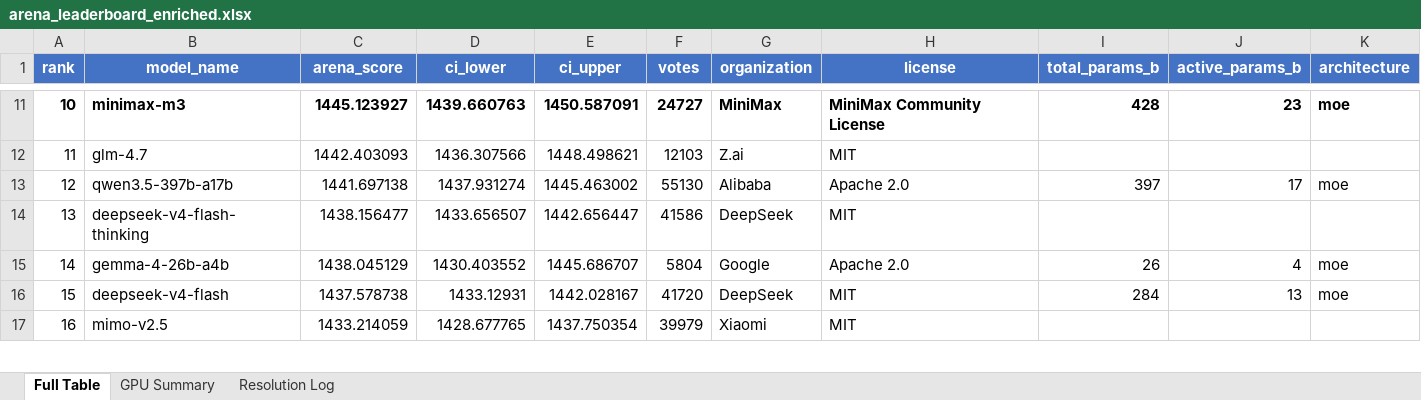
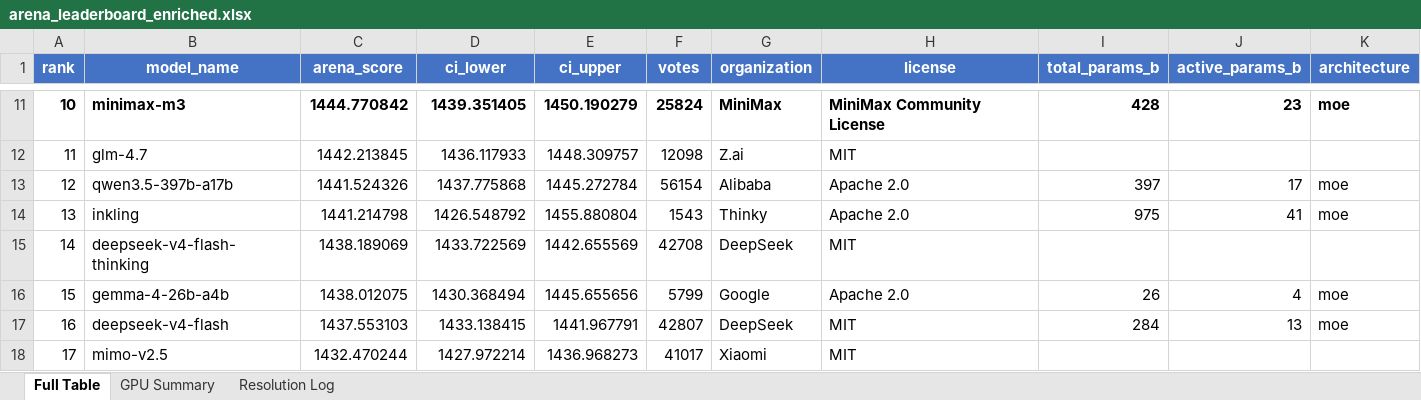
Before and after one commit to KayKv10/llm-arena-vram-calc, an Excel workbook: arena_enrichment/output/arena_leaderboard_enriched.xlsx, sheet Full Table, drawn as a sheet; only a part is shown, gaps mark what is left out; values as stored, in another font and other column widths than the file's, no borders; addresses are those after the commit; rows hold the shown columns only; the diff covers the shown part only; the diff names each change by its address in the sheet, - before the commit and + after, or states it on an @@ line.

```diff
--- a/arena_enrichment/output/arena_leaderboard_enriched.xlsx (sheet Full Table)
+++ b/arena_enrichment/output/arena_leaderboard_enriched.xlsx (sheet Full Table)
@@ column A (rank) renumbered from row 3 down @@
-C11 (arena_score): 1445.123927
+C11 (arena_score): 1444.770842
-D11 (ci_lower): 1439.660763
+D11 (ci_lower): 1439.351405
-E11 (ci_upper): 1450.587091
+E11 (ci_upper): 1450.190279
-F11 (votes): 24727
+F11 (votes): 25824
-C12 (arena_score): 1442.403093
+C12 (arena_score): 1442.213845
-D12 (ci_lower): 1436.307566
+D12 (ci_lower): 1436.117933
-E12 (ci_upper): 1448.498621
+E12 (ci_upper): 1448.309757
-F12 (votes): 12103
+F12 (votes): 12098
-C13 (arena_score): 1441.697138
+C13 (arena_score): 1441.524326
-D13 (ci_lower): 1437.931274
+D13 (ci_lower): 1437.775868
-E13 (ci_upper): 1445.463002
+E13 (ci_upper): 1445.272784
-F13 (votes): 55130
+F13 (votes): 56154
+row 14: 13 | inkling | 1441.214798 | 1426.548792 | 1455.880804 | 1543 | Thinky | Apache 2.0 | 975 | 41 | moe
-C15 (arena_score): 1438.156477
+C15 (arena_score): 1438.189069
-D15 (ci_lower): 1433.656507
+D15 (ci_lower): 1433.722569
-E15 (ci_upper): 1442.656447
+E15 (ci_upper): 1442.655569
-F15 (votes): 41586
+F15 (votes): 42708
-C16 (arena_score): 1438.045129
+C16 (arena_score): 1438.012075
-D16 (ci_lower): 1430.403552
+D16 (ci_lower): 1430.368494
-E16 (ci_upper): 1445.686707
+E16 (ci_upper): 1445.655656
-F16 (votes): 5804
+F16 (votes): 5799
-C17 (arena_score): 1437.578738
+C17 (arena_score): 1437.553103
-D17 (ci_lower): 1433.12931
+D17 (ci_lower): 1433.138415
-E17 (ci_upper): 1442.028167
+E17 (ci_upper): 1441.967791
-F17 (votes): 41720
+F17 (votes): 42807
-C18 (arena_score): 1433.214059
+C18 (arena_score): 1432.470244
-D18 (ci_lower): 1428.677765
+D18 (ci_lower): 1427.972214
-E18 (ci_upper): 1437.750354
+E18 (ci_upper): 1436.968273
-F18 (votes): 39979
+F18 (votes): 41017
```
Also changed, not shown: 7 added rows, 7 removed rows and 650 edited cells elsewhere in this sheet, sheet Resolution Log, 2 other files.
